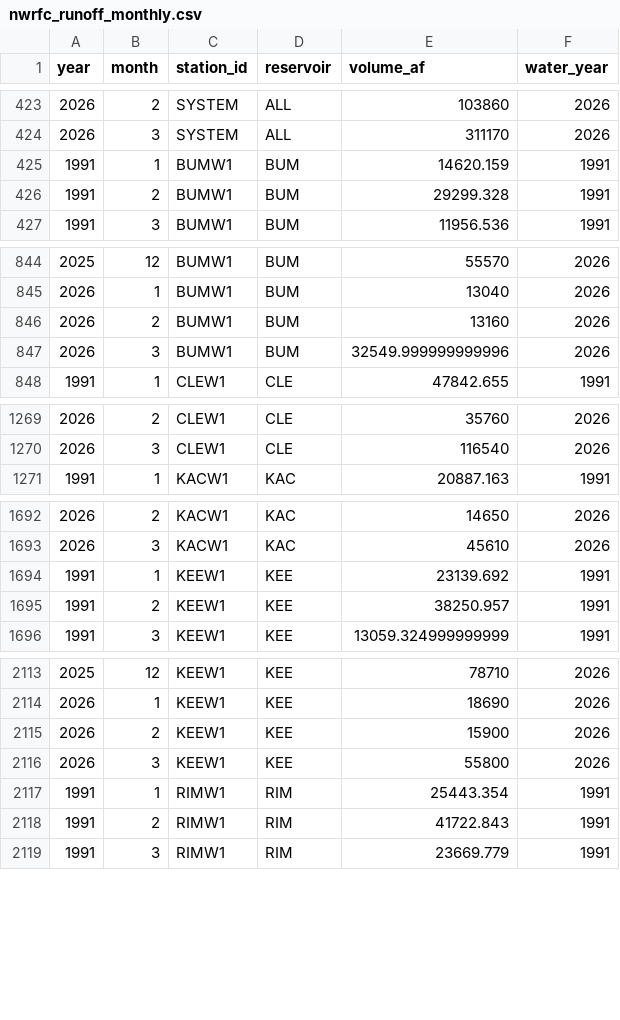
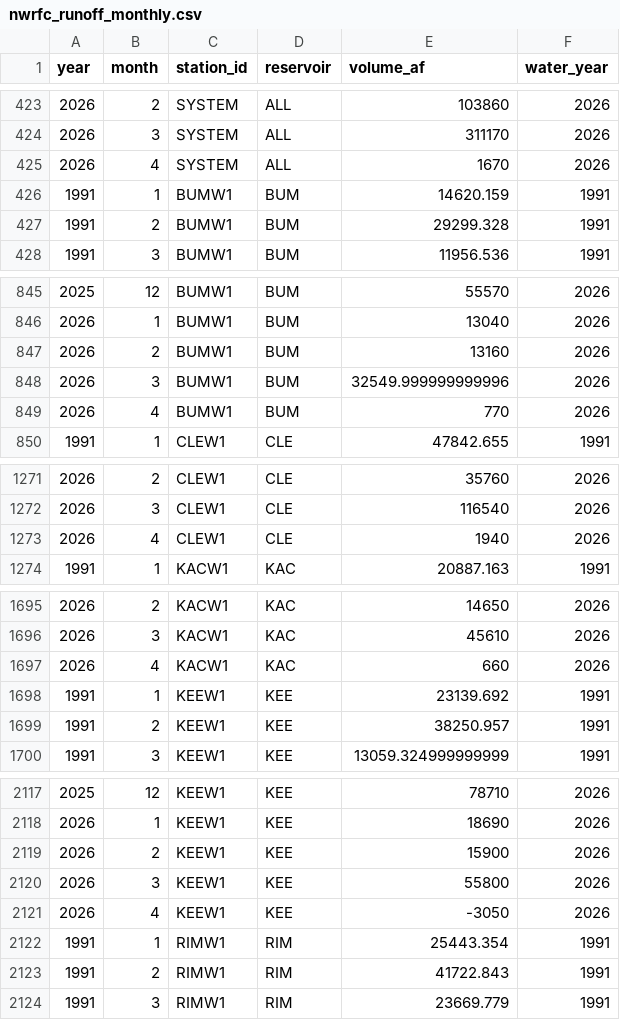
Before and after one commit to jeffmarti/yak-stor, a CSV file: data/nwrfc_runoff_monthly.csv, drawn as a sheet; only a part is shown, gaps mark what is left out; the diff covers the shown part only; the diff names each change by its address in the sheet, - before the commit and + after, or states it on an @@ line.

```diff
--- a/data/nwrfc_runoff_monthly.csv
+++ b/data/nwrfc_runoff_monthly.csv
+row 425: 2026 | 4 | SYSTEM | ALL | 1670 | 2026
+row 849: 2026 | 4 | BUMW1 | BUM | 770 | 2026
+row 1273: 2026 | 4 | CLEW1 | CLE | 1940 | 2026
+row 1697: 2026 | 4 | KACW1 | KAC | 660 | 2026
+row 2121: 2026 | 4 | KEEW1 | KEE | -3050 | 2026
```
Also changed, not shown: 1 added row elsewhere in this file, data/nohrsc_yakima_new_data.csv, 4 other files.
